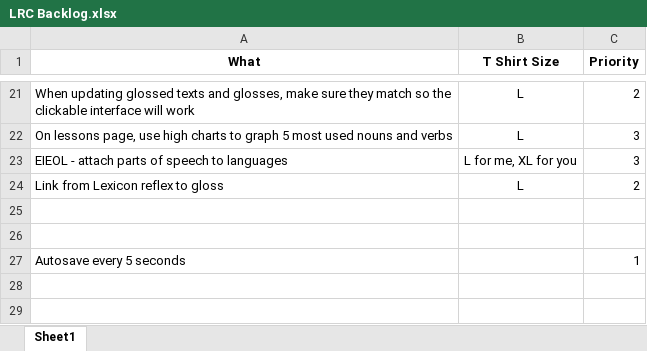
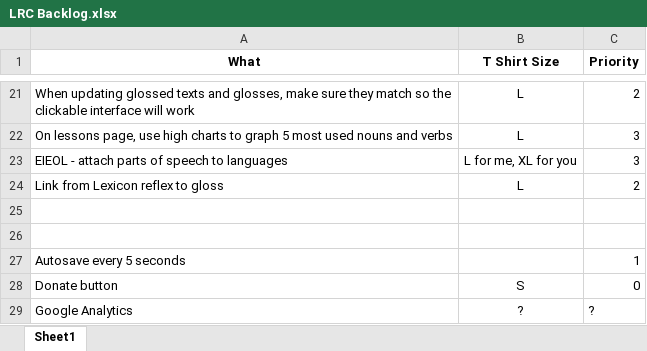
Before and after one commit to cola-laits/linguistics_research_center, an Excel workbook: Documentation/LRC Backlog.xlsx, sheet Sheet1, drawn as a sheet; only a part is shown, gaps mark what is left out; values as stored, in another font and other column widths than the file's, no borders; the diff names each change by its address in the sheet, - before the commit and + after, or states it on an @@ line.

```diff
--- a/Documentation/LRC Backlog.xlsx (sheet Sheet1)
+++ b/Documentation/LRC Backlog.xlsx (sheet Sheet1)
+row 28: Donate button | S | 0
+row 29: Google Analytics | ? | ?
```
Also changed, not shown: 7 other files.
